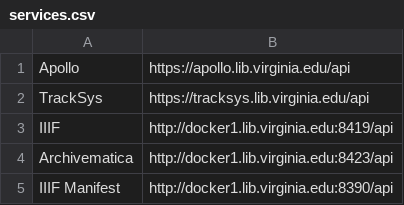
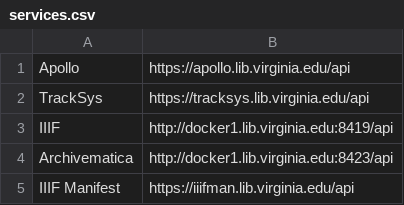
Before and after one commit to uvalib/aries, a CSV file: services.csv, drawn as a sheet.

Commit message:
use new iiifman url

```diff
--- a/services.csv
+++ b/services.csv
@@ -4,2 +4,2 @@ IIIF,http://docker1.lib.virginia.edu:8419/api
 Archivematica,http://docker1.lib.virginia.edu:8423/api
-IIIF Manifest,http://docker1.lib.virginia.edu:8390/api
+IIIF Manifest,https://iiifman.lib.virginia.edu/api
```
